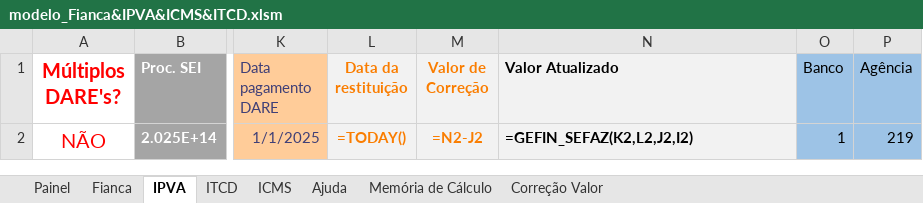
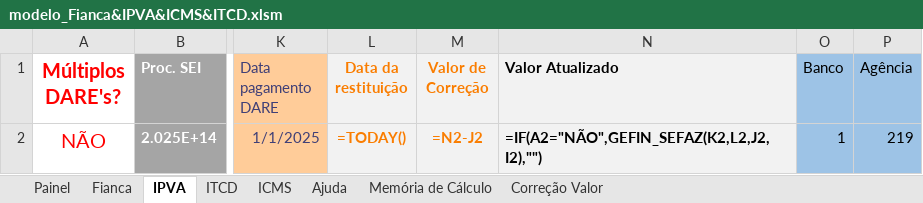
Before and after one commit to PedroFGN1/automacao_gefin_app, an Excel workbook: modelo_Fianca&IPVA&ICMS&ITCD.xlsm, sheet IPVA, drawn as a sheet; only a part is shown, gaps mark what is left out; values as stored, in another font and other column widths than the file's, no borders; formulas are shown in place of their values; conditional formats not drawn; the diff names each change by its address in the sheet, - before the commit and + after, or states it on an @@ line.

Commit message:
feat: add capture `numeroOP` and add plan export for IPVA, ICMS, ITCD and Fianca.

```diff
--- a/modelo_Fianca&IPVA&ICMS&ITCD.xlsm (sheet IPVA)
+++ b/modelo_Fianca&IPVA&ICMS&ITCD.xlsm (sheet IPVA)
-N2 (Valor Atualizado): =GEFIN_SEFAZ(K2,L2,J2,I2)
+N2 (Valor Atualizado): =IF(A2="NÃO",GEFIN_SEFAZ(K2,L2,J2,I2),"")
```
Also changed, not shown: sheet ICMS, sheet ITCD, 4 other files.
